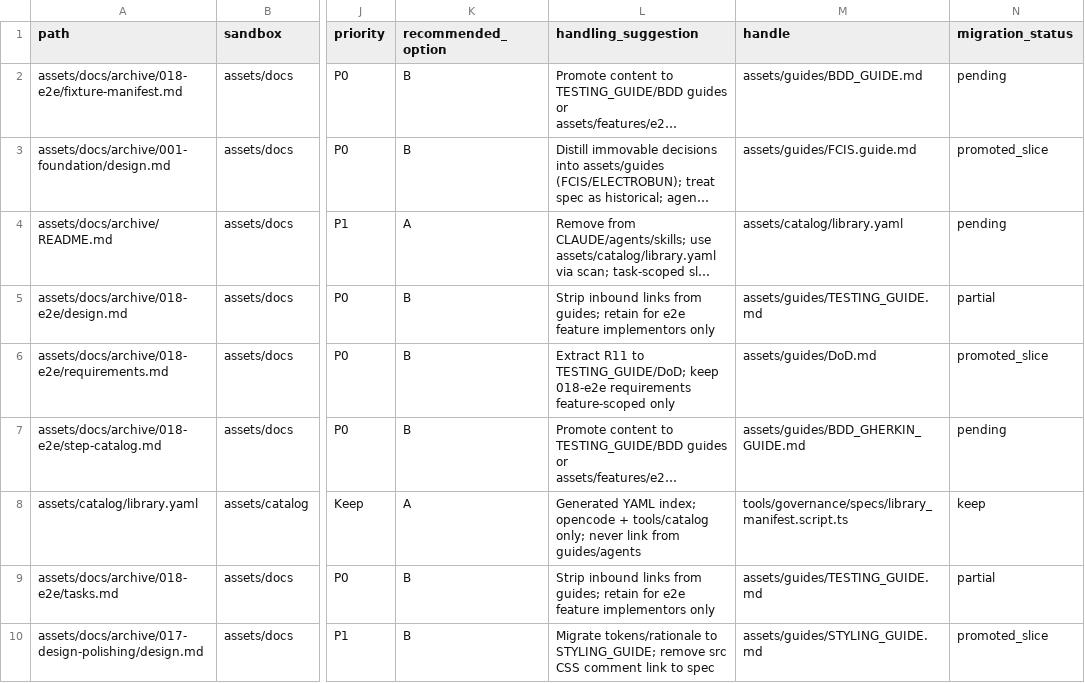
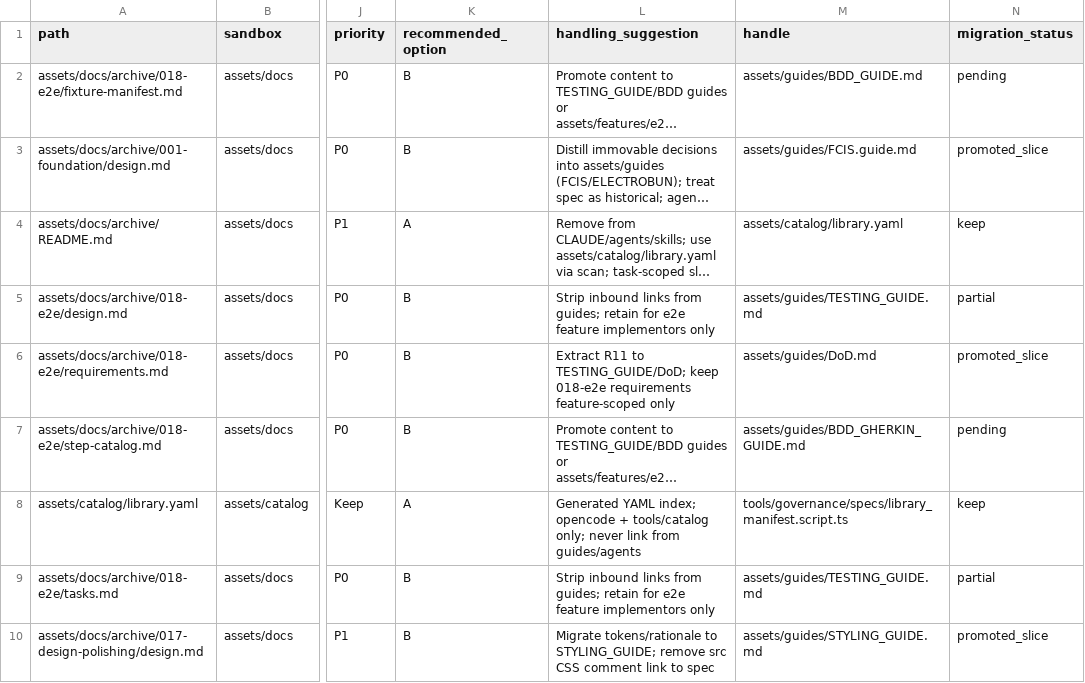
Before and after one commit to roalcantara/kodexb, a CSV file: assets/docs/archive/rogue_reference_by_category.csv, drawn as a sheet; only a part is shown, gaps mark what is left out; long unchanged cells end in …; the diff names each change by its address in the sheet, - before the commit and + after, or states it on an @@ line.

Commit message:
fix(catalog): Scan numbered dirs in library index
buildManifest/--verify now read NNN-slug archive folders on disk
instead of relying on unnumbered slug discovery (broken after
rename migration). bidirectional verify catches empty regen.

Remove --apply flag (rename migration done). Export
buildManifest + verifyManifest for spec tests; add tests for
45-entry count and bidirectional verify.

DOC_AUTHORITY: add library.yaml schema section. rogue CSV:
README.md row migration_status -> keep. catalog README: add
verify command.

```diff
--- a/assets/docs/archive/rogue_reference_by_category.csv
+++ b/assets/docs/archive/rogue_reference_by_category.csv
-N4 (migration_status): pending
+N4 (migration_status): keep
```
Also changed, not shown: 5 other files.
